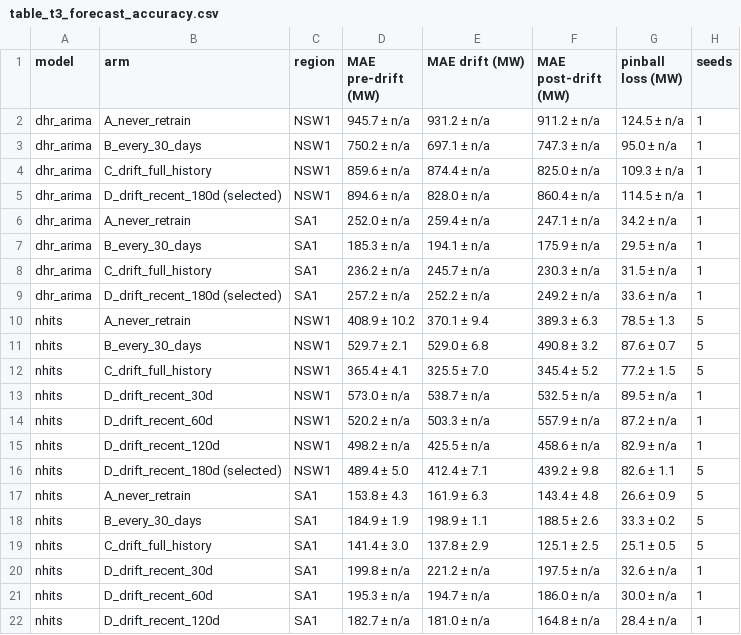
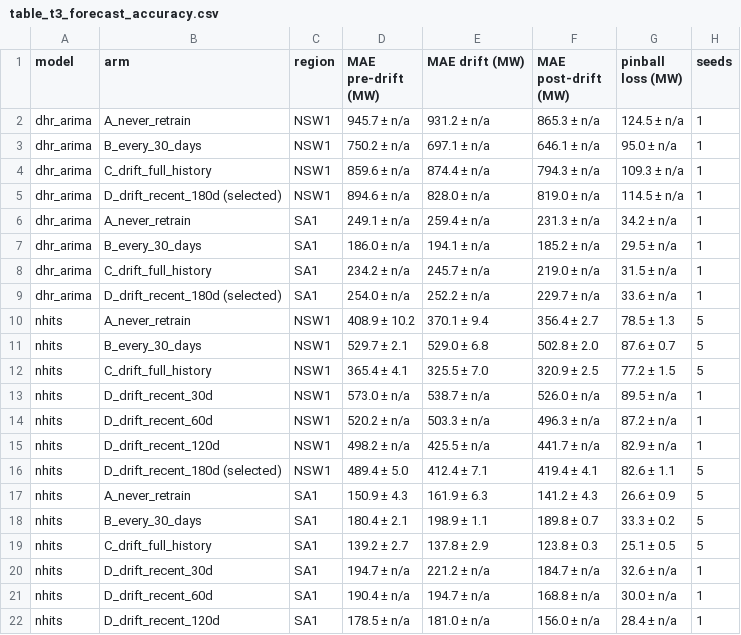
Before and after one commit to aintnoBaka7227/Detecting-and-Adapting-to-Concept-Drift-in-Time-Series-Forecasting, a CSV file: results/tables/table3/table_t3_forecast_accuracy.csv, drawn as a sheet; only a part is shown; the diff covers the shown part only.

Commit message:
add: implement agaci and produce table 5. Normalised width still missing.

```diff
--- a/results/tables/table3/table_t3_forecast_accuracy.csv
+++ b/results/tables/table3/table_t3_forecast_accuracy.csv
@@ -1,22 +1,22 @@
 model,arm,region,MAE pre-drift (MW),MAE drift (MW),MAE post-drift (MW),pinball loss (MW),seeds
-dhr_arima,A_never_retrain,NSW1,945.7 ± n/a,931.2 ± n/a,911.2 ± n/a,124.5 ± n/a,1
-dhr_arima,B_every_30_days,NSW1,750.2 ± n/a,697.1 ± n/a,747.3 ± n/a,95.0 ± n/a,1
-dhr_arima,C_drift_full_history,NSW1,859.6 ± n/a,874.4 ± n/a,825.0 ± n/a,109.3 ± n/a,1
-dhr_arima,D_drift_recent_180d (selected),NSW1,894.6 ± n/a,828.0 ± n/a,860.4 ± n/a,114.5 ± n/a,1
-dhr_arima,A_never_retrain,SA1,252.0 ± n/a,259.4 ± n/a,247.1 ± n/a,34.2 ± n/a,1
-dhr_arima,B_every_30_days,SA1,185.3 ± n/a,194.1 ± n/a,175.9 ± n/a,29.5 ± n/a,1
-dhr_arima,C_drift_full_history,SA1,236.2 ± n/a,245.7 ± n/a,230.3 ± n/a,31.5 ± n/a,1
-dhr_arima,D_drift_recent_180d (selected),SA1,257.2 ± n/a,252.2 ± n/a,249.2 ± n/a,33.6 ± n/a,1
-nhits,A_never_retrain,NSW1,408.9 ± 10.2,370.1 ± 9.4,389.3 ± 6.3,78.5 ± 1.3,5
-nhits,B_every_30_days,NSW1,529.7 ± 2.1,529.0 ± 6.8,490.8 ± 3.2,87.6 ± 0.7,5
-nhits,C_drift_full_history,NSW1,365.4 ± 4.1,325.5 ± 7.0,345.4 ± 5.2,77.2 ± 1.5,5
-nhits,D_drift_recent_30d,NSW1,573.0 ± n/a,538.7 ± n/a,532.5 ± n/a,89.5 ± n/a,1
-nhits,D_drift_recent_60d,NSW1,520.2 ± n/a,503.3 ± n/a,557.9 ± n/a,87.2 ± n/a,1
-nhits,D_drift_recent_120d,NSW1,498.2 ± n/a,425.5 ± n/a,458.6 ± n/a,82.9 ± n/a,1
-nhits,D_drift_recent_180d (selected),NSW1,489.4 ± 5.0,412.4 ± 7.1,439.2 ± 9.8,82.6 ± 1.1,5
-nhits,A_never_retrain,SA1,153.8 ± 4.3,161.9 ± 6.3,143.4 ± 4.8,26.6 ± 0.9,5
-nhits,B_every_30_days,SA1,184.9 ± 1.9,198.9 ± 1.1,188.5 ± 2.6,33.3 ± 0.2,5
-nhits,C_drift_full_history,SA1,141.4 ± 3.0,137.8 ± 2.9,125.1 ± 2.5,25.1 ± 0.5,5
-nhits,D_drift_recent_30d,SA1,199.8 ± n/a,221.2 ± n/a,197.5 ± n/a,32.6 ± n/a,1
-nhits,D_drift_recent_60d,SA1,195.3 ± n/a,194.7 ± n/a,186.0 ± n/a,30.0 ± n/a,1
-nhits,D_drift_recent_120d,SA1,182.7 ± n/a,181.0 ± n/a,164.8 ± n/a,28.4 ± n/a,1
+dhr_arima,A_never_retrain,NSW1,945.7 ± n/a,931.2 ± n/a,865.3 ± n/a,124.5 ± n/a,1
+dhr_arima,B_every_30_days,NSW1,750.2 ± n/a,697.1 ± n/a,646.1 ± n/a,95.0 ± n/a,1
+dhr_arima,C_drift_full_history,NSW1,859.6 ± n/a,874.4 ± n/a,794.3 ± n/a,109.3 ± n/a,1
+dhr_arima,D_drift_recent_180d (selected),NSW1,894.6 ± n/a,828.0 ± n/a,819.0 ± n/a,114.5 ± n/a,1
+dhr_arima,A_never_retrain,SA1,249.1 ± n/a,259.4 ± n/a,231.3 ± n/a,34.2 ± n/a,1
+dhr_arima,B_every_30_days,SA1,186.0 ± n/a,194.1 ± n/a,185.2 ± n/a,29.5 ± n/a,1
+dhr_arima,C_drift_full_history,SA1,234.2 ± n/a,245.7 ± n/a,219.0 ± n/a,31.5 ± n/a,1
+dhr_arima,D_drift_recent_180d (selected),SA1,254.0 ± n/a,252.2 ± n/a,229.7 ± n/a,33.6 ± n/a,1
+nhits,A_never_retrain,NSW1,408.9 ± 10.2,370.1 ± 9.4,356.4 ± 2.7,78.5 ± 1.3,5
+nhits,B_every_30_days,NSW1,529.7 ± 2.1,529.0 ± 6.8,502.8 ± 2.0,87.6 ± 0.7,5
+nhits,C_drift_full_history,NSW1,365.4 ± 4.1,325.5 ± 7.0,320.9 ± 2.5,77.2 ± 1.5,5
+nhits,D_drift_recent_30d,NSW1,573.0 ± n/a,538.7 ± n/a,526.0 ± n/a,89.5 ± n/a,1
+nhits,D_drift_recent_60d,NSW1,520.2 ± n/a,503.3 ± n/a,496.3 ± n/a,87.2 ± n/a,1
+nhits,D_drift_recent_120d,NSW1,498.2 ± n/a,425.5 ± n/a,441.7 ± n/a,82.9 ± n/a,1
+nhits,D_drift_recent_180d (selected),NSW1,489.4 ± 5.0,412.4 ± 7.1,419.4 ± 4.1,82.6 ± 1.1,5
+nhits,A_never_retrain,SA1,150.9 ± 4.3,161.9 ± 6.3,141.2 ± 4.3,26.6 ± 0.9,5
+nhits,B_every_30_days,SA1,180.4 ± 2.1,198.9 ± 1.1,189.8 ± 0.7,33.3 ± 0.2,5
+nhits,C_drift_full_history,SA1,139.2 ± 2.7,137.8 ± 2.9,123.8 ± 0.3,25.1 ± 0.5,5
+nhits,D_drift_recent_30d,SA1,194.7 ± n/a,221.2 ± n/a,184.7 ± n/a,32.6 ± n/a,1
+nhits,D_drift_recent_60d,SA1,190.4 ± n/a,194.7 ± n/a,168.8 ± n/a,30.0 ± n/a,1
+nhits,D_drift_recent_120d,SA1,178.5 ± n/a,181.0 ± n/a,156.0 ± n/a,28.4 ± n/a,1
```
Also changed, not shown: 14 edited cells elsewhere in this file, 27 other files.
